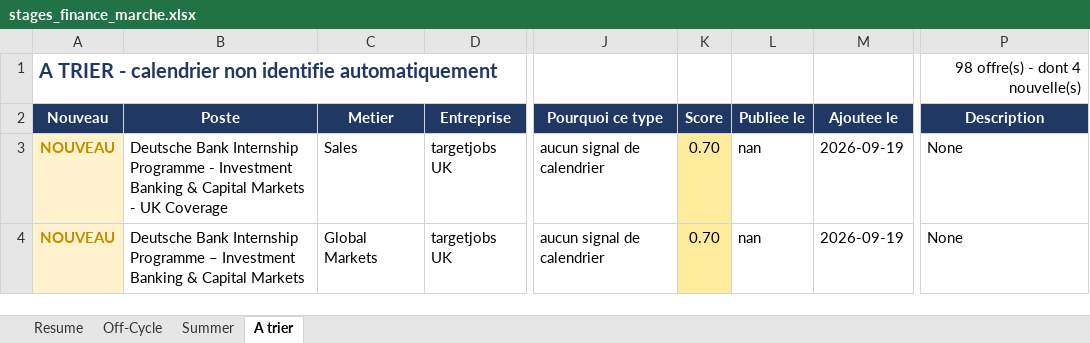
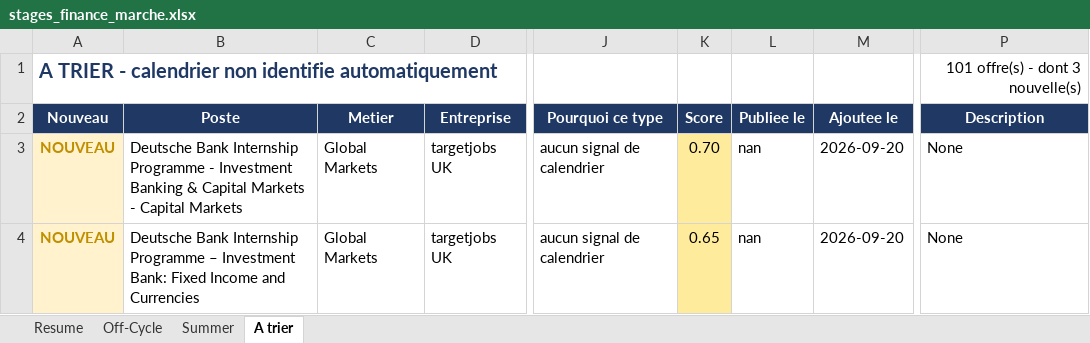
Before and after one commit to sasa2302/finance-internship-scraper, an Excel workbook: data/stages_finance_marche.xlsx, sheet A trier, drawn as a sheet; only a part is shown, gaps mark what is left out; values as stored, in another font and other column widths than the file's, no borders; the diff covers the shown part only; the diff names each change by its address in the sheet, - before the commit and + after, or states it on an @@ line.

```diff
--- a/data/stages_finance_marche.xlsx (sheet A trier)
+++ b/data/stages_finance_marche.xlsx (sheet A trier)
-P1 (Description): 98 offre(s) - dont 4 nouvelle(s)
+P1 (Description): 101 offre(s) - dont 3 nouvelle(s)
-B3 (Poste): …Markets - UK Coverage
+B3 (Poste): …Markets - Capital Markets
-C3 (Metier): Sales
+C3 (Metier): Global Markets
-M3:M4 (Ajoutee le): 2026-09-19
+M3:M4 (Ajoutee le): 2026-09-20
-B4 (Poste): …– Investment Banking & Capital Markets
+B4 (Poste): …– Investment Bank: Fixed Income and Currencies
-K4 (Score): 0.70
+K4 (Score): 0.65
```
Also changed, not shown: 4 added rows, 1 removed row and 8 edited cells elsewhere in this sheet, sheet Summer, sheet Off-Cycle, sheet Resume, 2 other files.
